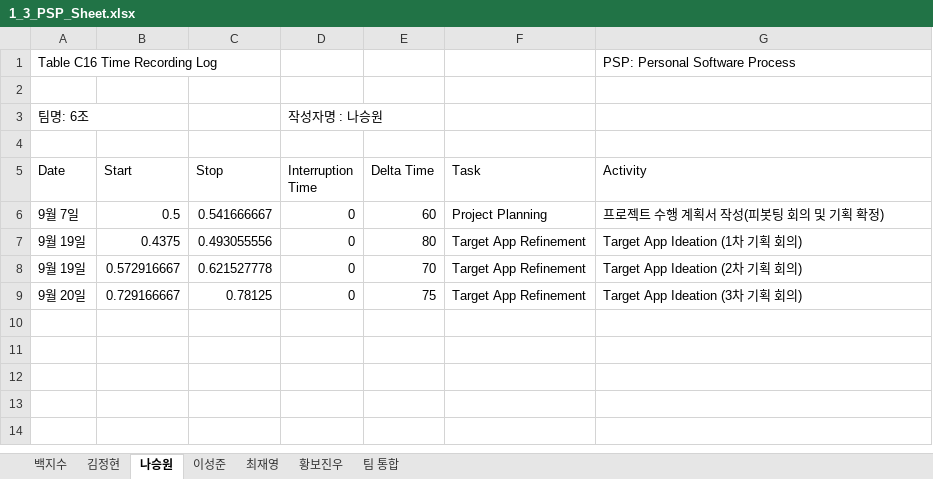
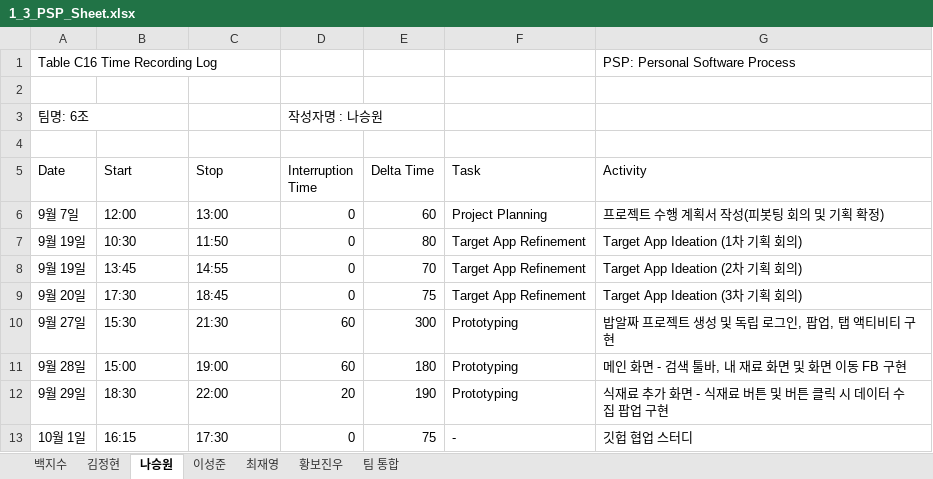
Before and after one commit to paekjisoo/babalzza, an Excel workbook: Project Planning/1_3_PSP_Sheet.xlsx, sheet 나승원, drawn as a sheet; values as stored, in another font and other column widths than the file's, no cell formats; the diff names each change by its address in the sheet, - before the commit and + after, or states it on an @@ line.

```diff
--- a/Project Planning/1_3_PSP_Sheet.xlsx (sheet 나승원)
+++ b/Project Planning/1_3_PSP_Sheet.xlsx (sheet 나승원)
-B6 (Start): 0.5
+B6 (Start): 12:00
-C6 (Stop): 0.541666667
+C6 (Stop): 13:00
-B7 (Start): 0.4375
+B7 (Start): 10:30
-C7 (Stop): 0.493055556
+C7 (Stop): 11:50
-B8 (Start): 0.572916667
+B8 (Start): 13:45
-C8 (Stop): 0.621527778
+C8 (Stop): 14:55
-B9 (Start): 0.729166667
+B9 (Start): 17:30
-C9 (Stop): 0.78125
+C9 (Stop): 18:45
+row 10: 9월 27일 | 15:30 | 21:30 | 60 | 300 | Prototyping | 밥알짜 프로젝트 생성 및 독립 로그인, 팝업, 탭 액티비티 구현
+row 11: 9월 28일 | 15:00 | 19:00 | 60 | 180 | Prototyping | 메인 화면 - 검색 툴바, 내 재료 화면 및 화면 이동 FB 구현
+row 12: 9월 29일 | 18:30 | 22:00 | 20 | 190 | Prototyping | 식재료 추가 화면 - 식재료 버튼 및 버튼 클릭 시 데이터 수집 팝업 구현
+row 13: 10월 1일 | 16:15 | 17:30 | 0 | 75 | - | 깃헙 협업 스터디
```
Also changed, not shown: sheet 백지수, sheet 황보진우, sheet 김정현, sheet 이성준, sheet 팀 통합, sheet 최재영, cell formats.
